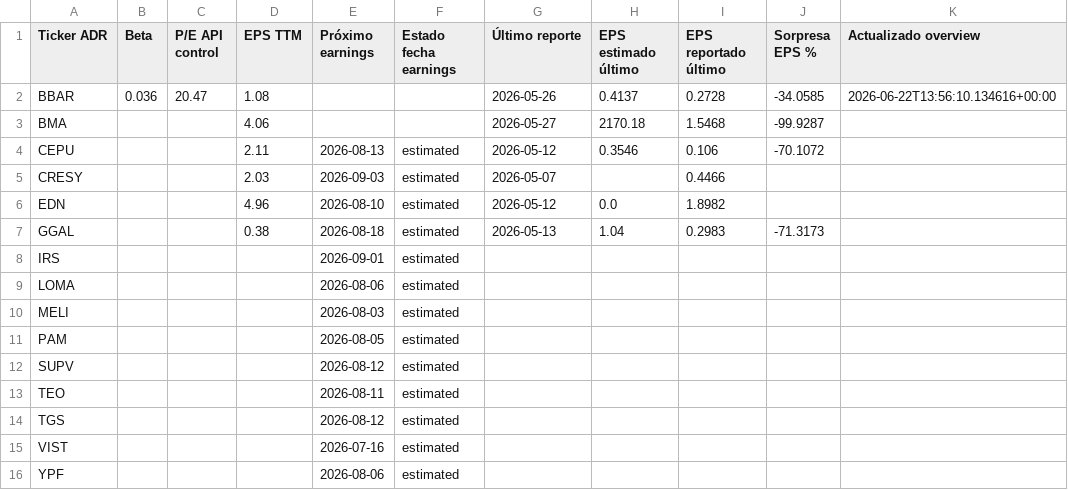
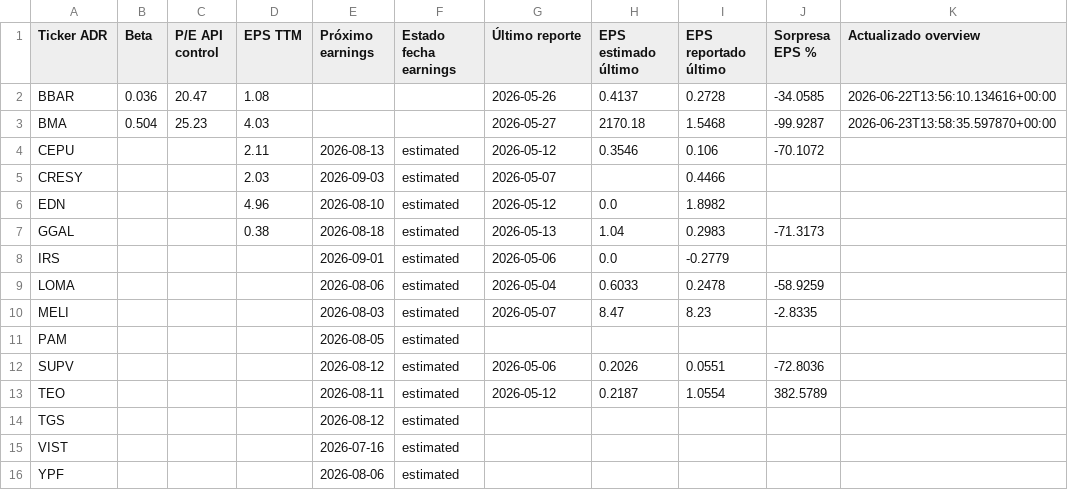
Before and after one commit to bautista-miguel/Tablero-ADR-Argentinos, a CSV file: fundamentals_cache.csv, drawn as a sheet; only a part is shown; the diff names each change by its address in the sheet, - before the commit and + after, or states it on an @@ line.

```diff
--- a/fundamentals_cache.csv
+++ b/fundamentals_cache.csv
-B3 (Beta): (empty)
+B3 (Beta): 0.504
-C3 (P/E API control): (empty)
+C3 (P/E API control): 25.23
-D3 (EPS TTM): 4.06
+D3 (EPS TTM): 4.03
-K3 (Actualizado overview): (empty)
+K3 (Actualizado overview): 2026-06-23T13:58:35.597870+00:00
-G8 (Último reporte): (empty)
+G8 (Último reporte): 2026-05-06
-H8 (EPS estimado último): (empty)
+H8 (EPS estimado último): 0.0
-I8 (EPS reportado último): (empty)
+I8 (EPS reportado último): -0.2779
-G9 (Último reporte): (empty)
+G9 (Último reporte): 2026-05-04
-H9 (EPS estimado último): (empty)
+H9 (EPS estimado último): 0.6033
-I9 (EPS reportado último): (empty)
+I9 (EPS reportado último): 0.2478
-J9 (Sorpresa EPS %): (empty)
+J9 (Sorpresa EPS %): -58.9259
-G10 (Último reporte): (empty)
+G10 (Último reporte): 2026-05-07
-H10 (EPS estimado último): (empty)
+H10 (EPS estimado último): 8.47
-I10 (EPS reportado último): (empty)
+I10 (EPS reportado último): 8.23
-J10 (Sorpresa EPS %): (empty)
+J10 (Sorpresa EPS %): -2.8335
-G12 (Último reporte): (empty)
+G12 (Último reporte): 2026-05-06
-H12 (EPS estimado último): (empty)
+H12 (EPS estimado último): 0.2026
-I12 (EPS reportado último): (empty)
+I12 (EPS reportado último): 0.0551
-J12 (Sorpresa EPS %): (empty)
+J12 (Sorpresa EPS %): -72.8036
-G13 (Último reporte): (empty)
+G13 (Último reporte): 2026-05-12
-H13 (EPS estimado último): (empty)
+H13 (EPS estimado último): 0.2187
-I13 (EPS reportado último): (empty)
+I13 (EPS reportado último): 1.0554
-J13 (Sorpresa EPS %): (empty)
+J13 (Sorpresa EPS %): 382.5789
```
Also changed, not shown: 1 other file.
